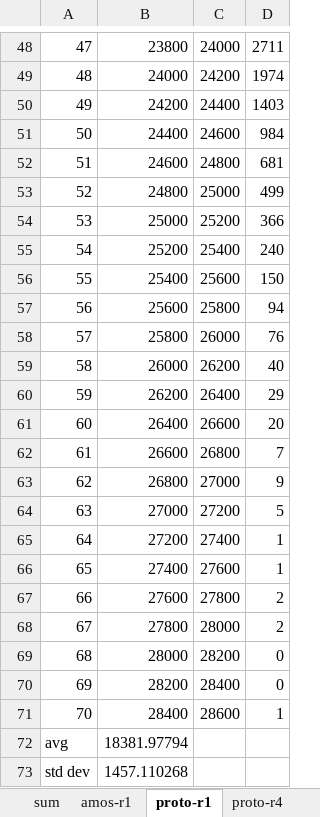
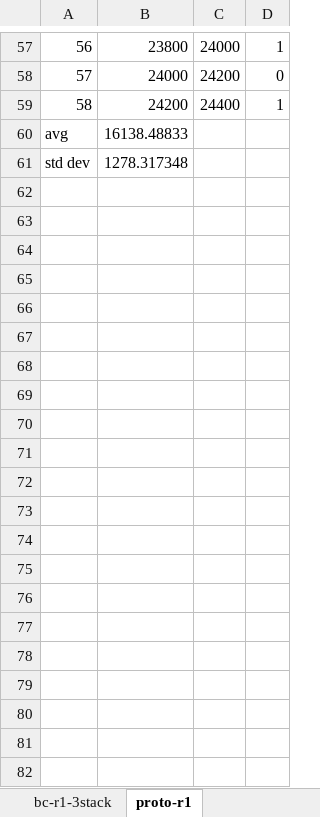
Before and after one commit to srliao/gansim, an Excel workbook: graph.xlsx, sheet proto-r1, drawn as a sheet; only a part is shown, gaps mark what is left out; values as stored, in another font and other column widths than the file's, no borders; removed rows and columns are numbered as before the commit, all else as after; the diff covers the shown part only; the diff names each change by its address in the sheet, - before the commit and + after, or states it on an @@ line.

```diff
--- a/graph.xlsx (sheet proto-r1)
+++ b/graph.xlsx (sheet proto-r1)
-sheet tab: amos-r1
+sheet tab: bc-r1-3stack
@@ column A renumbered between rows 10 and 59 @@
-D57: 2711
+D57: 1
-D58: 1974
+D58: 0
-D59: 1403
+D59: 1
-row 51: 50 | 24400 | 24600 | 984
-row 52: 51 | 24600 | 24800 | 681
-row 53: 52 | 24800 | 25000 | 499
-row 54: 53 | 25000 | 25200 | 366
-row 55: 54 | 25200 | 25400 | 240
-row 56: 55 | 25400 | 25600 | 150
-row 57: 56 | 25600 | 25800 | 94
-row 58: 57 | 25800 | 26000 | 76
-row 59: 58 | 26000 | 26200 | 40
-row 60: 59 | 26200 | 26400 | 29
-row 61: 60 | 26400 | 26600 | 20
-row 62: 61 | 26600 | 26800 | 7
-row 63: 62 | 26800 | 27000 | 9
-row 64: 63 | 27000 | 27200 | 5
-row 65: 64 | 27200 | 27400 | 1
-row 66: 65 | 27400 | 27600 | 1
-row 67: 66 | 27600 | 27800 | 2
-row 68: 67 | 27800 | 28000 | 2
-row 69: 68 | 28000 | 28200 | 0
-row 70: 69 | 28200 | 28400 | 0
-row 71: 70 | 28400 | 28600 | 1
-B60: 18381.97794
+B60: 16138.48833
-B61: 1457.110268
+B61: 1278.317348
```
Also changed, not shown: 9 added rows and 47 edited cells elsewhere in this sheet, sheet sum, sheet proto-r1-noproc, other sheet tabs, charts or pictures, 17 other files.
